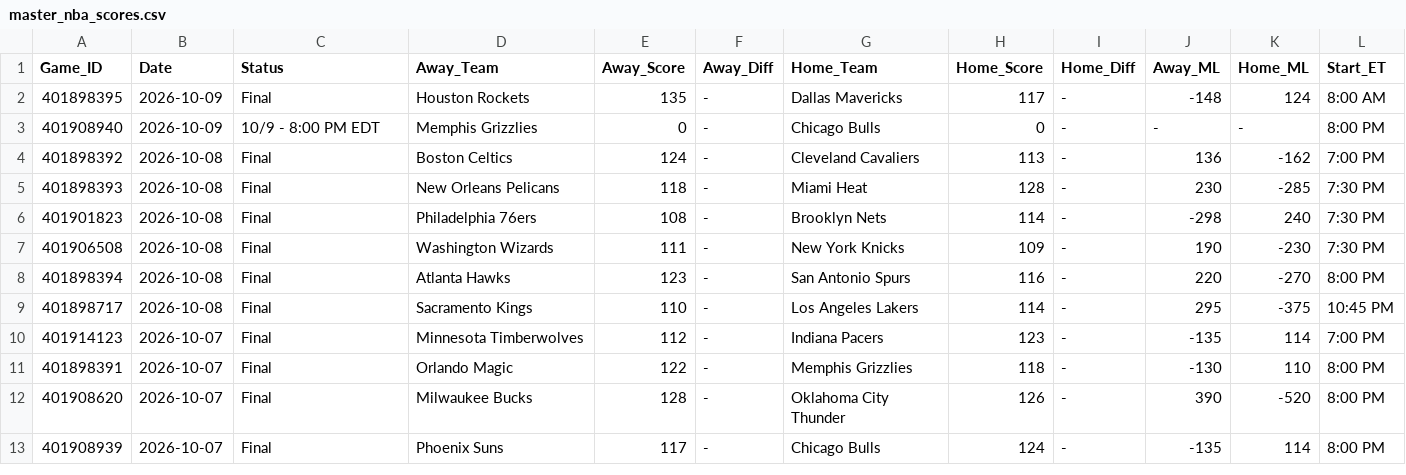
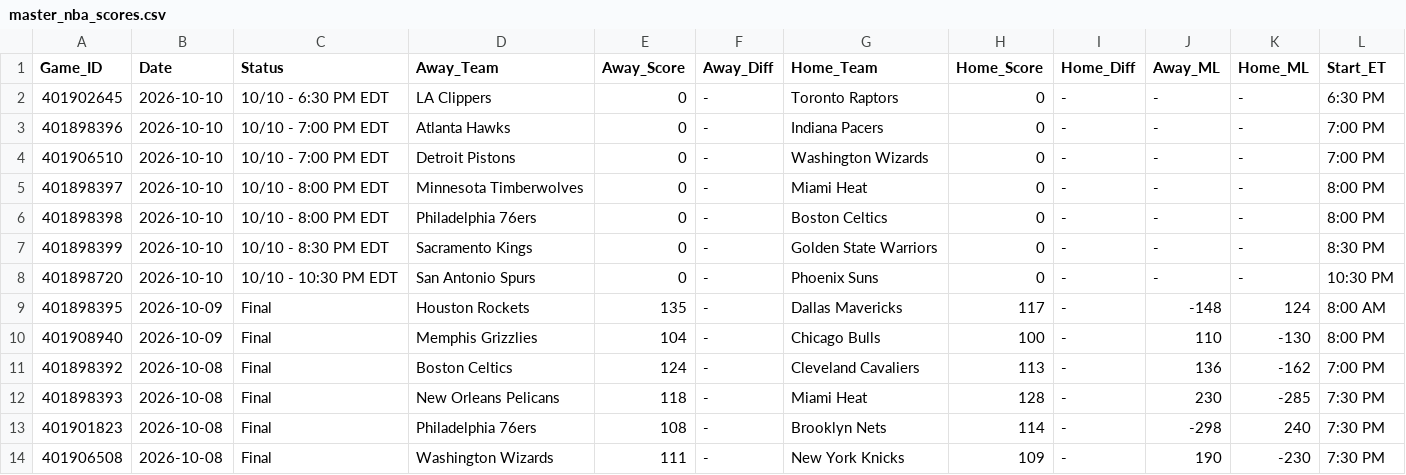
Before and after one commit to danreed001-droid/sport, a CSV file: data/raw/master_nba_scores.csv, drawn as a sheet; only a part is shown; the shorter side is filled out with more unchanged rows.

```diff
--- a/data/raw/master_nba_scores.csv
+++ b/data/raw/master_nba_scores.csv
@@ -1,4 +1,11 @@
 Game_ID,Date,Status,Away_Team,Away_Score,Away_Diff,Home_Team,Home_Score,Home_Diff,Away_ML,Home_ML,Start_ET
+401902645,2026-10-10,10/10 - 6:30 PM EDT,LA Clippers,0,-,Toronto Raptors,0,-,-,-,6:30 PM
+401898396,2026-10-10,10/10 - 7:00 PM EDT,Atlanta Hawks,0,-,Indiana Pacers,0,-,-,-,7:00 PM
+401906510,2026-10-10,10/10 - 7:00 PM EDT,Detroit Pistons,0,-,Washington Wizards,0,-,-,-,7:00 PM
+401898397,2026-10-10,10/10 - 8:00 PM EDT,Minnesota Timberwolves,0,-,Miami Heat,0,-,-,-,8:00 PM
+401898398,2026-10-10,10/10 - 8:00 PM EDT,Philadelphia 76ers,0,-,Boston Celtics,0,-,-,-,8:00 PM
+401898399,2026-10-10,10/10 - 8:30 PM EDT,Sacramento Kings,0,-,Golden State Warriors,0,-,-,-,8:30 PM
+401898720,2026-10-10,10/10 - 10:30 PM EDT,San Antonio Spurs,0,-,Phoenix Suns,0,-,-,-,10:30 PM
 401898395,2026-10-09,Final,Houston Rockets,135,-,Dallas Mavericks,117,-,-148,124,8:00 AM
-401908940,2026-10-09,10/9 - 8:00 PM EDT,Memphis Grizzlies,0,-,Chicago Bulls,0,-,-,-,8:00 PM
+401908940,2026-10-09,Final,Memphis Grizzlies,104,-,Chicago Bulls,100,-,110,-130,8:00 PM
 401898392,2026-10-08,Final,Boston Celtics,124,-,Cleveland Cavaliers,113,-,136,-162,7:00 PM
```
Also changed, not shown: data/raw/master_cfb_scores.csv, data/raw/master_mlb_scores.csv, 9 other files.
